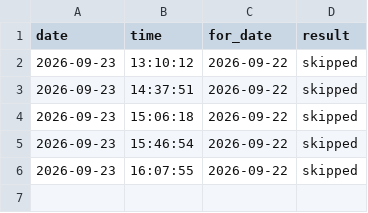
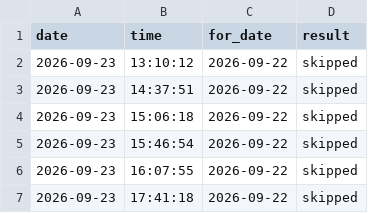
Before and after one commit to asos-koyeshassan/Rabiun-QA, a CSV file: data/tracking-history.csv, drawn as a sheet.

```diff
--- a/data/tracking-history.csv
+++ b/data/tracking-history.csv
@@ -6 +6,2 @@ date,time,for_date,result
 2026-09-23,16:07:55,2026-09-22,skipped
+2026-09-23,17:41:18,2026-09-22,skipped
```
Also changed, not shown: data/check-history.csv, data/lighthouse-history.csv, 1 other file.
